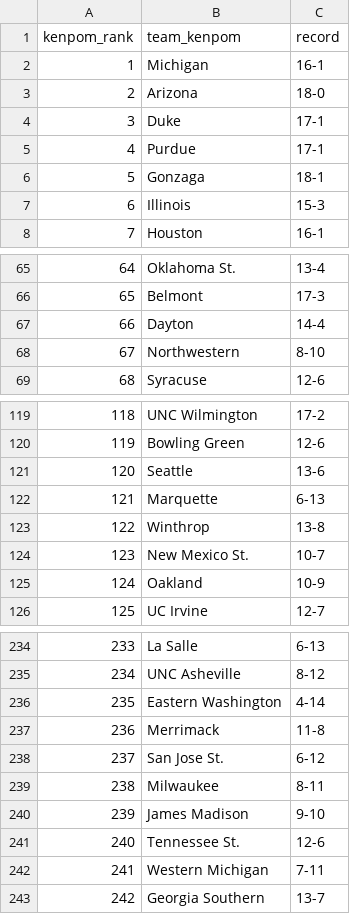
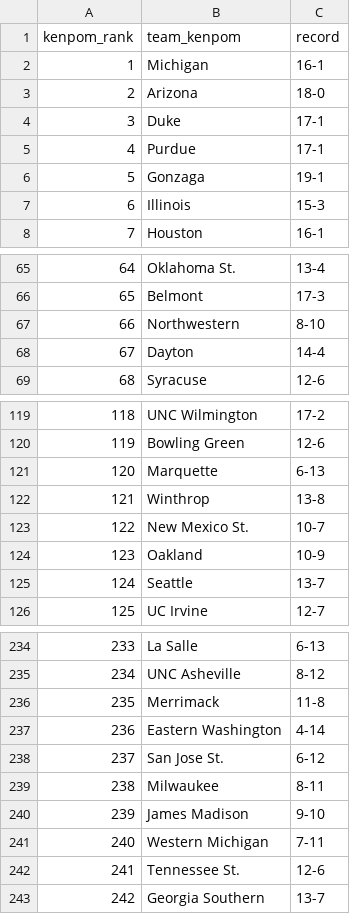
Before and after one commit to kylevogel/cbb-ratings-pipeline, a CSV file: data_raw/kenpom_rankings.csv, drawn as a sheet; only a part is shown, gaps mark what is left out; removed rows and columns are numbered as before the commit, all else as after; the diff covers the shown part only; the diff names each change by its address in the sheet, - before the commit and + after, or states it on an @@ line.

```diff
--- a/data_raw/kenpom_rankings.csv
+++ b/data_raw/kenpom_rankings.csv
-C6 (record): 18-1
+C6 (record): 19-1
@@ row 68 moved to row 67: 66 @@
@@ column A (kenpom_rank) renumbered between rows 68 and 345 @@
-row 121: 120 | Seattle | 13-6
+row 125: 124 | Seattle | 13-7
@@ row 237 moved to row 236: 235 @@
@@ row 242 moved to row 241: 240 @@
```
Also changed, not shown: 5 moved rows elsewhere in this file, data_processed/site_rankings.csv, data_raw/sos_rankings.csv, 1 other file.
